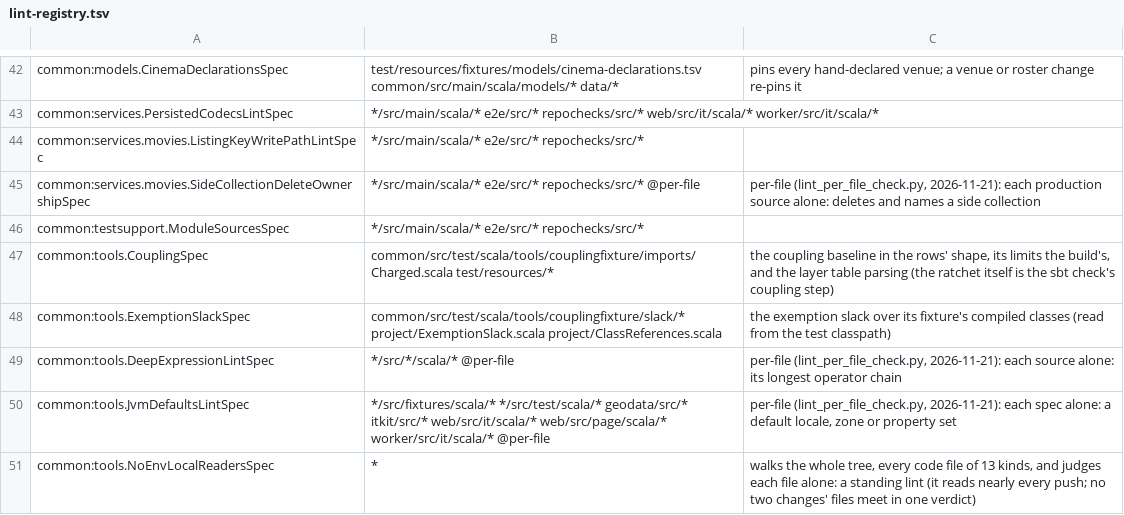
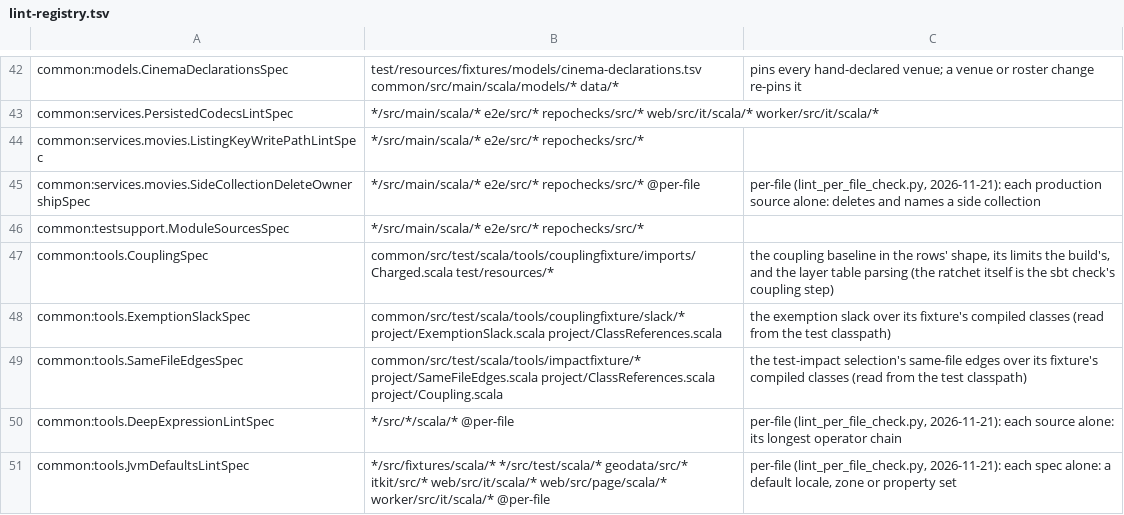
Before and after one commit to pawelkrupinski/movies, a TSV file: scripts/hooks/lint-registry.tsv, drawn as a sheet; only a part is shown, gaps mark what is left out; the shorter side is filled out with more unchanged rows; the diff names each change by its address in the sheet, - before the commit and + after, or states it on an @@ line.

```diff
--- a/scripts/hooks/lint-registry.tsv
+++ b/scripts/hooks/lint-registry.tsv
+row 49: common:tools.SameFileEdgesSpec | common/src/test/scala/tools/impactfixture/* project/SameFileEdges.scala project/ClassReferences.scala project/Coupling.scala | the test-impact selection's same-file edges over its fixture's compiled classes (read from the test classpath)
```
